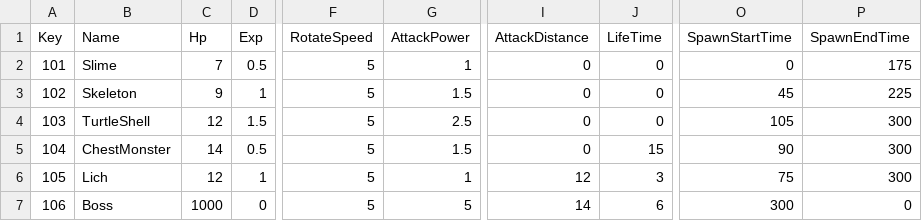
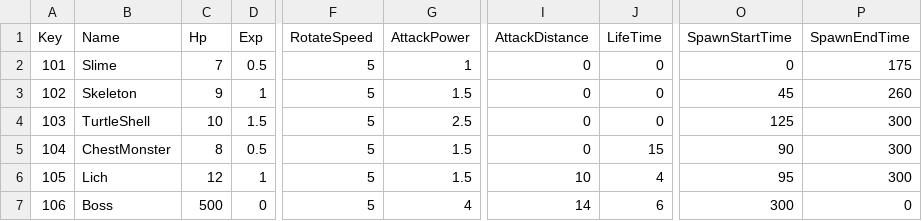
Before and after one commit to shgmlrkd/Unity3D_HeeKang, a CSV file: Assets/Resources/TableData/MonsterDataTable.csv, drawn as a sheet; only a part is shown, gaps mark what is left out; the diff names each change by its address in the sheet, - before the commit and + after, or states it on an @@ line.

```diff
--- a/Assets/Resources/TableData/MonsterDataTable.csv
+++ b/Assets/Resources/TableData/MonsterDataTable.csv
-P3 (SpawnEndTime): 225
+P3 (SpawnEndTime): 260
-C4 (Hp): 12
+C4 (Hp): 10
-O4 (SpawnStartTime): 105
+O4 (SpawnStartTime): 125
-C5 (Hp): 14
+C5 (Hp): 8
-G6 (AttackPower): 1
+G6 (AttackPower): 1.5
-I6 (AttackDistance): 12
+I6 (AttackDistance): 10
-J6 (LifeTime): 3
+J6 (LifeTime): 4
-O6 (SpawnStartTime): 75
+O6 (SpawnStartTime): 95
-C7 (Hp): 1000
+C7 (Hp): 500
-G7 (AttackPower): 5
+G7 (AttackPower): 4
```
Also changed, not shown: Assets/Resources/TableData/PlayerDataTable.csv, 28 other files.
